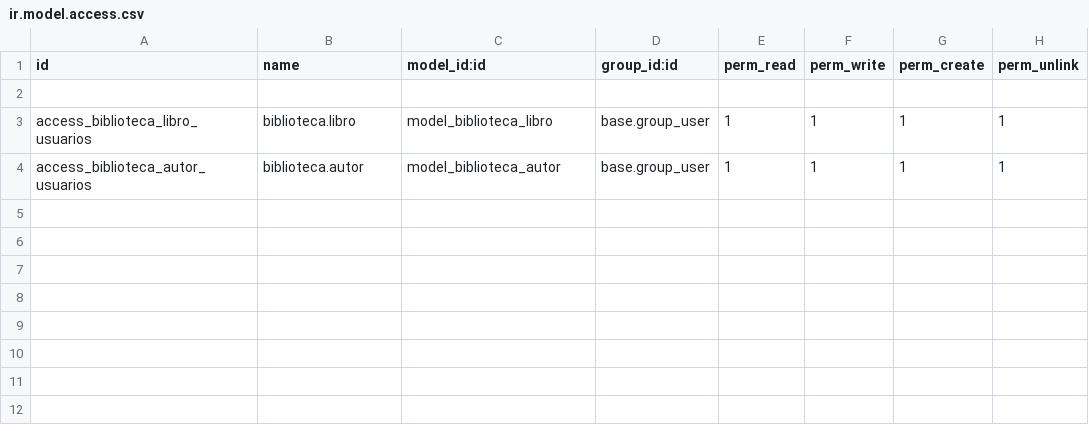
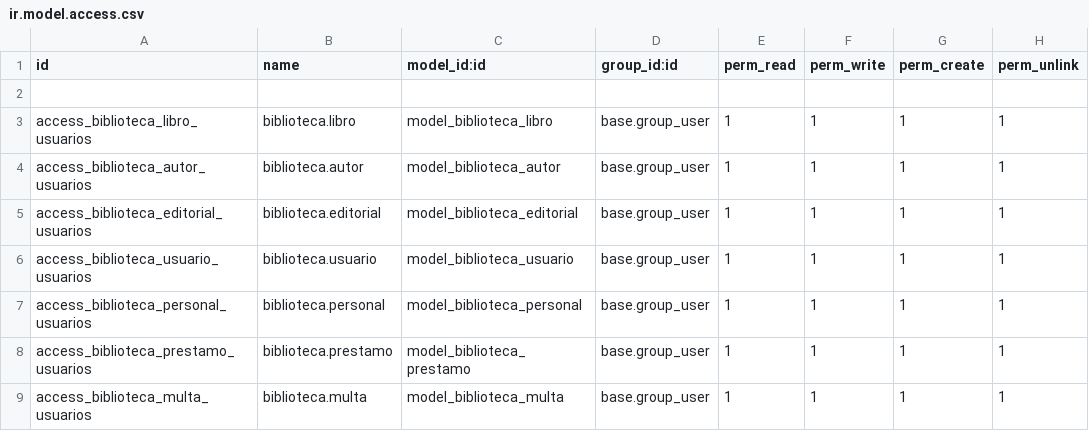
Before and after one commit to NothingKrisptes/Programacion2, a CSV file: biblioteca/security/ir.model.access.csv, drawn as a sheet; the diff names each change by its address in the sheet, - before the commit and + after, or states it on an @@ line.

```diff
--- a/biblioteca/security/ir.model.access.csv
+++ b/biblioteca/security/ir.model.access.csv
+row 5: access_biblioteca_editorial_usuarios | biblioteca.editorial | model_biblioteca_editorial | base.group_user | 1 | 1 | 1 | 1
+row 6: access_biblioteca_usuario_usuarios | biblioteca.usuario | model_biblioteca_usuario | base.group_user | 1 | 1 | 1 | 1
+row 7: access_biblioteca_personal_usuarios | biblioteca.personal | model_biblioteca_personal | base.group_user | 1 | 1 | 1 | 1
+row 8: access_biblioteca_prestamo_usuarios | biblioteca.prestamo | model_biblioteca_prestamo | base.group_user | 1 | 1 | 1 | 1
+row 9: access_biblioteca_multa_usuarios | biblioteca.multa | model_biblioteca_multa | base.group_user | 1 | 1 | 1 | 1
```
Also changed, not shown: 8 other files.
